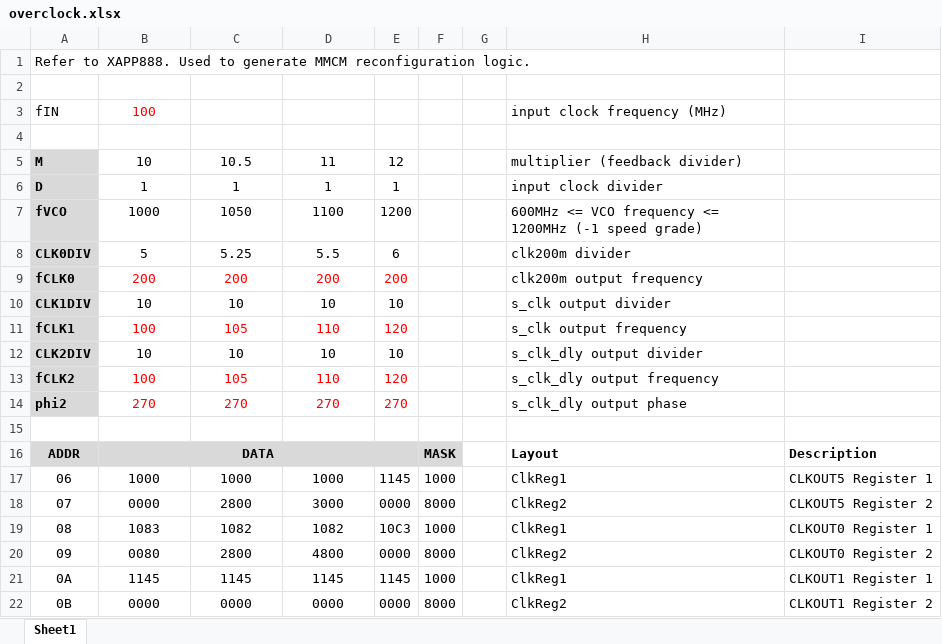
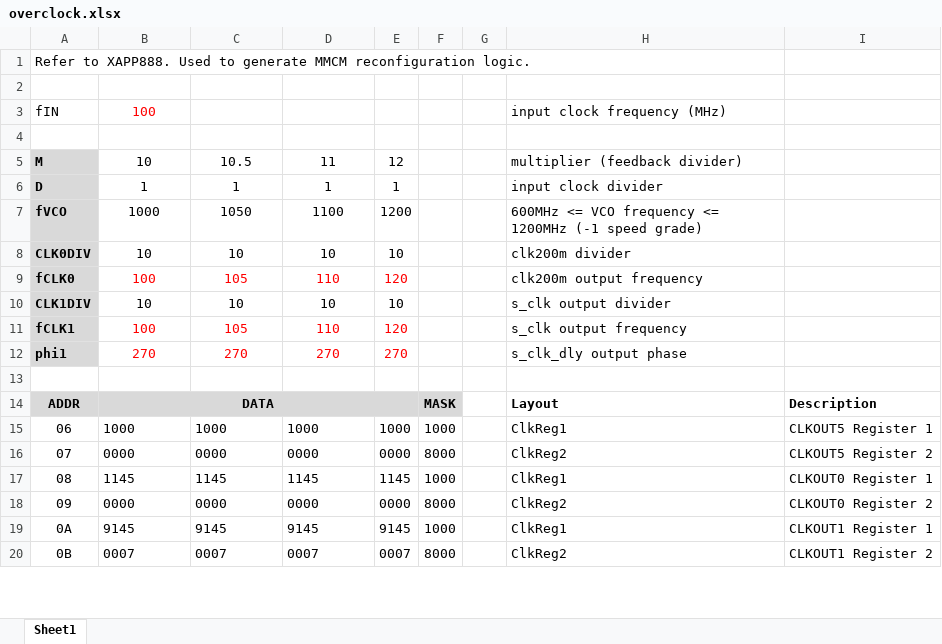
Before and after one commit to amb5l/tyto2, an Excel workbook: src/designs/MEGAtest/overclock.xlsx, sheet Sheet1, drawn as a sheet; only a part is shown; values as stored, in another font and other column widths than the file's, no borders; removed rows and columns are numbered as before the commit, all else as after; the diff covers the shown part only; the diff names each change by its address in the sheet, - before the commit and + after, or states it on an @@ line.

```diff
--- a/src/designs/MEGAtest/overclock.xlsx (sheet Sheet1)
+++ b/src/designs/MEGAtest/overclock.xlsx (sheet Sheet1)
-B8: 5
+B8: 10
-C8: 5.25
+C8: 10
-D8: 5.5
+D8: 10
-E8: 6
+E8: 10
-B9: 200
+B9: 100
-C9: 200
+C9: 105
-D9: 200
+D9: 110
-E9: 200
+E9: 120
-row 12: CLK2DIV | 10 | 10 | 10 | 10 |  |  | s_clk_dly output divider
-row 13: fCLK2 | 100 | 105 | 110 | 120 |  |  | s_clk_dly output frequency
-A12: phi2
+A12: phi1
-B15:D20 alignment: center
+B15:D20 alignment: left
-E15: 1145
+E15: 1000
-C16: 2800
+C16: 0000
-D16: 3000
+D16: 0000
-B17: 1083
+B17: 1145
-C17: 1082
+C17: 1145
-D17: 1082
+D17: 1145
-E17: 10C3
+E17: 1145
-B18: 0080
+B18: 0000
-C18: 2800
+C18: 0000
-D18: 4800
+D18: 0000
-B19: 1145
+B19: 9145
-C19: 1145
+C19: 9145
-D19: 1145
+D19: 9145
-E19: 1145
+E19: 9145
-B20: 0000
+B20: 0007
-C20: 0000
+C20: 0007
-D20: 0000
+D20: 0007
-E20: 0000
+E20: 0007
```
Also changed, not shown: 1 removed row, 93 edited cells and cell formats elsewhere in this sheet, formulas that keep their value, 8 other files.
